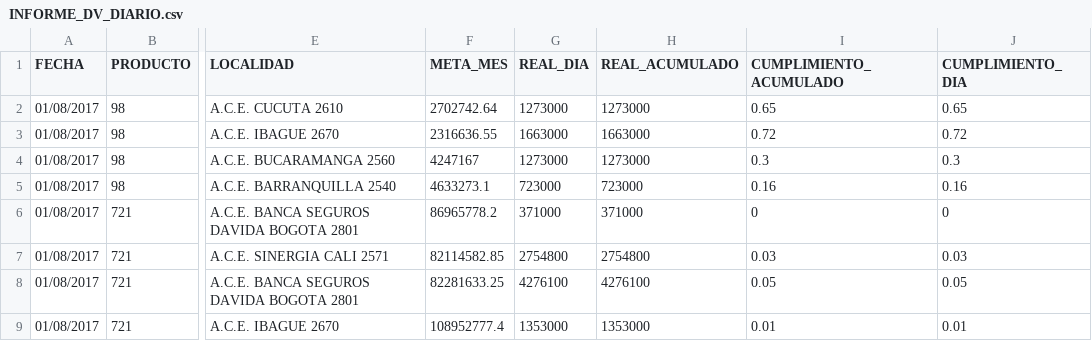
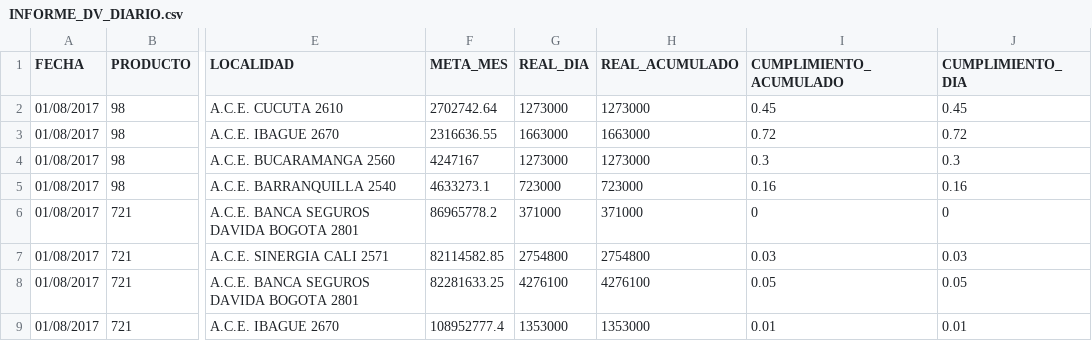
Before and after one commit to nicolasescobar0325/dash1, a CSV file: INFORME_DV_DIARIO.csv, drawn as a sheet; only a part is shown, gaps mark what is left out; the diff names each change by its address in the sheet, - before the commit and + after, or states it on an @@ line.

Commit message:
Update INFORME_DV_DIARIO.csv

```diff
--- a/INFORME_DV_DIARIO.csv
+++ b/INFORME_DV_DIARIO.csv
-I2 (CUMPLIMIENTO_ACUMULADO): 0.65
+I2 (CUMPLIMIENTO_ACUMULADO): 0.45
-J2 (CUMPLIMIENTO_DIA): 0.65
+J2 (CUMPLIMIENTO_DIA): 0.45
```
